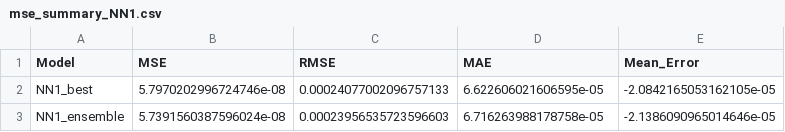
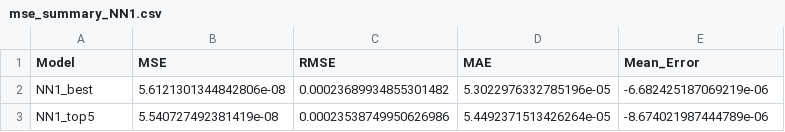
Before and after one commit to tobiasctpersson/MSc-Thesis, a CSV file: 5-min RV/Cleaned Data Sets/MSE 5-min/MHAR/Neural Networks/mse_summary_NN1.csv, drawn as a sheet.

Commit message:
Update thesis notebooks and model results

```diff
--- a/5-min RV/Cleaned Data Sets/MSE 5-min/MHAR/Neural Networks/mse_summary_NN1.csv
+++ b/5-min RV/Cleaned Data Sets/MSE 5-min/MHAR/Neural Networks/mse_summary_NN1.csv
@@ -1,3 +1,3 @@
 Model,MSE,RMSE,MAE,Mean_Error
-NN1_best,5.7970202996724746e-08,0.00024077002096757133,6.622606021606595e-05,-2.0842165053162105e-05
-NN1_ensemble,5.7391560387596024e-08,0.00023956535723596603,6.716263988178758e-05,-2.1386090965014646e-05
+NN1_best,5.6121301344842806e-08,0.00023689934855301482,5.3022976332785196e-05,-6.682425187069219e-06
+NN1_top5,5.540727492381419e-08,0.00023538749950626986,5.4492371513426264e-05,-8.674021987444789e-06
```
Also changed, not shown: 57 other files.
